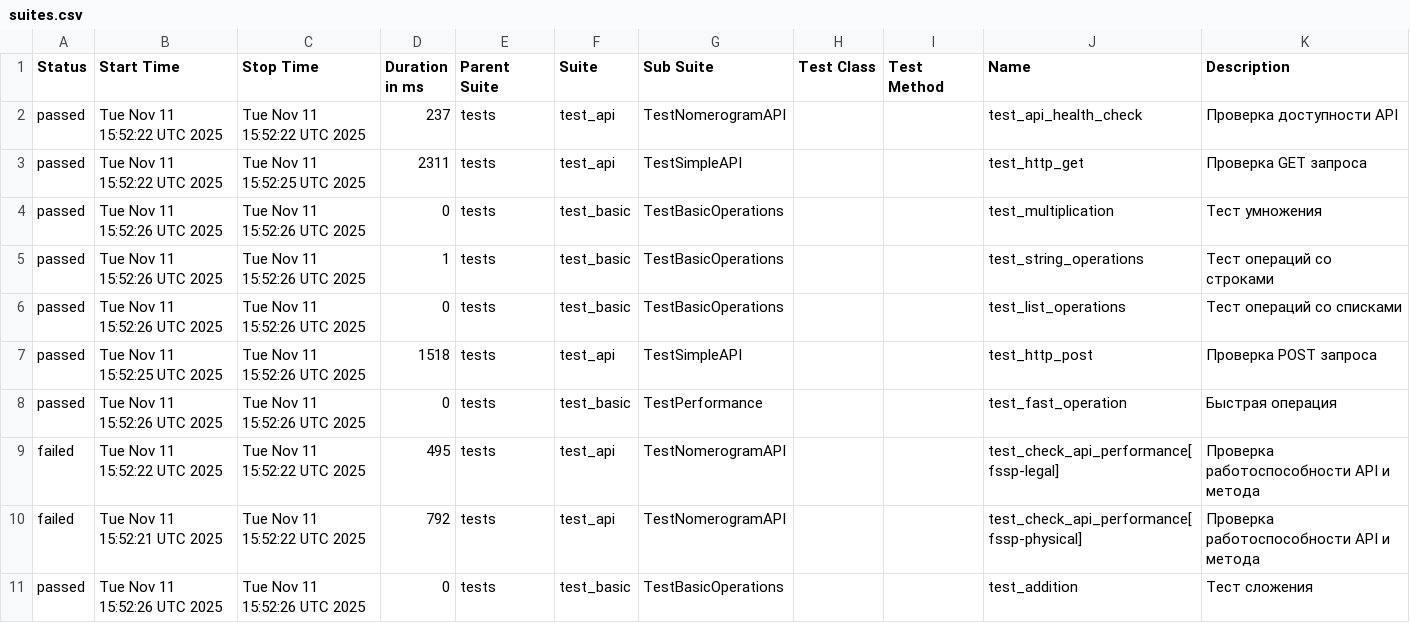
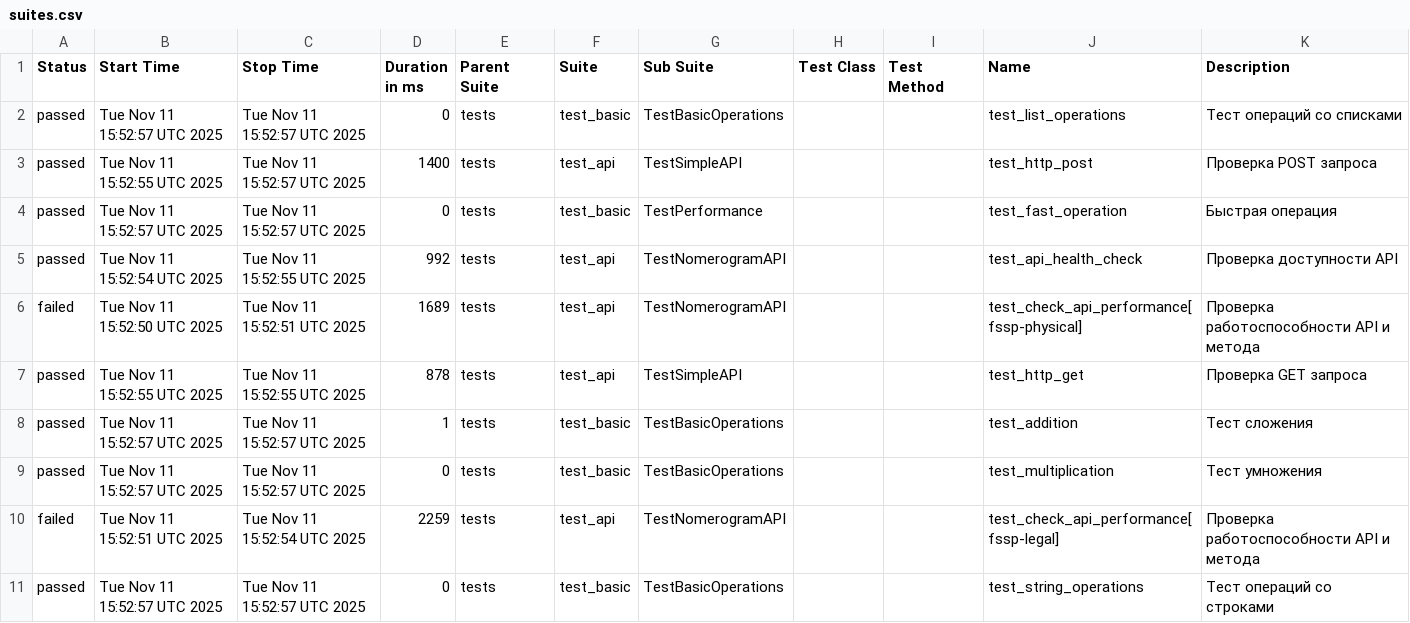
Before and after one commit to 21michael21/test-project, a CSV file: data/suites.csv, drawn as a sheet.

```diff
--- a/data/suites.csv
+++ b/data/suites.csv
@@ -1,11 +1,11 @@
 "Status","Start Time","Stop Time","Duration in ms","Parent Suite","Suite","Sub Suite","Test Class","Test Method","Name","Description"
-"passed","Tue Nov 11 15:52:22 UTC 2025","Tue Nov 11 15:52:22 UTC 2025","237","tests","test_api","TestNomerogramAPI","","","test_api_health_check","Проверка доступности API"
-"passed","Tue Nov 11 15:52:22 UTC 2025","Tue Nov 11 15:52:25 UTC 2025","2311","tests","test_api","TestSimpleAPI","","","test_http_get","Проверка GET запроса"
-"passed","Tue Nov 11 15:52:26 UTC 2025","Tue Nov 11 15:52:26 UTC 2025","0","tests","test_basic","TestBasicOperations","","","test_multiplication","Тест умножения"
-"passed","Tue Nov 11 15:52:26 UTC 2025","Tue Nov 11 15:52:26 UTC 2025","1","tests","test_basic","TestBasicOperations","","","test_string_operations","Тест операций со строками"
-"passed","Tue Nov 11 15:52:26 UTC 2025","Tue Nov 11 15:52:26 UTC 2025","0","tests","test_basic","TestBasicOperations","","","test_list_operations","Тест операций со списками"
-"passed","Tue Nov 11 15:52:25 UTC 2025","Tue Nov 11 15:52:26 UTC 2025","1518","tests","test_api","TestSimpleAPI","","","test_http_post","Проверка POST запроса"
-"passed","Tue Nov 11 15:52:26 UTC 2025","Tue Nov 11 15:52:26 UTC 2025","0","tests","test_basic","TestPerformance","","","test_fast_operation","Быстрая операция"
-"failed","Tue Nov 11 15:52:22 UTC 2025","Tue Nov 11 15:52:22 UTC 2025","495","tests","test_api","TestNomerogramAPI","","","test_check_api_performance[fssp-legal]","Проверка работоспособности API и метода"
-"failed","Tue Nov 11 15:52:21 UTC 2025","Tue Nov 11 15:52:22 UTC 2025","792","tests","test_api","TestNomerogramAPI","","","test_check_api_performance[fssp-physical]","Проверка работоспособности API и метода"
-"passed","Tue Nov 11 15:52:26 UTC 2025","Tue Nov 11 15:52:26 UTC 2025","0","tests","test_basic","TestBasicOperations","","","test_addition","Тест сложения"
+"passed","Tue Nov 11 15:52:57 UTC 2025","Tue Nov 11 15:52:57 UTC 2025","0","tests","test_basic","TestBasicOperations","","","test_list_operations","Тест операций со списками"
+"passed","Tue Nov 11 15:52:55 UTC 2025","Tue Nov 11 15:52:57 UTC 2025","1400","tests","test_api","TestSimpleAPI","","","test_http_post","Проверка POST запроса"
+"passed","Tue Nov 11 15:52:57 UTC 2025","Tue Nov 11 15:52:57 UTC 2025","0","tests","test_basic","TestPerformance","","","test_fast_operation","Быстрая операция"
+"passed","Tue Nov 11 15:52:54 UTC 2025","Tue Nov 11 15:52:55 UTC 2025","992","tests","test_api","TestNomerogramAPI","","","test_api_health_check","Проверка доступности API"
+"failed","Tue Nov 11 15:52:50 UTC 2025","Tue Nov 11 15:52:51 UTC 2025","1689","tests","test_api","TestNomerogramAPI","","","test_check_api_performance[fssp-physical]","Проверка работоспособности API и метода"
+"passed","Tue Nov 11 15:52:55 UTC 2025","Tue Nov 11 15:52:55 UTC 2025","878","tests","test_api","TestSimpleAPI","","","test_http_get","Проверка GET запроса"
+"passed","Tue Nov 11 15:52:57 UTC 2025","Tue Nov 11 15:52:57 UTC 2025","1","tests","test_basic","TestBasicOperations","","","test_addition","Тест сложения"
+"passed","Tue Nov 11 15:52:57 UTC 2025","Tue Nov 11 15:52:57 UTC 2025","0","tests","test_basic","TestBasicOperations","","","test_multiplication","Тест умножения"
+"failed","Tue Nov 11 15:52:51 UTC 2025","Tue Nov 11 15:52:54 UTC 2025","2259","tests","test_api","TestNomerogramAPI","","","test_check_api_performance[fssp-legal]","Проверка работоспособности API и метода"
+"passed","Tue Nov 11 15:52:57 UTC 2025","Tue Nov 11 15:52:57 UTC 2025","0","tests","test_basic","TestBasicOperations","","","test_string_operations","Тест операций со строками"
```
Also changed, not shown: data/behaviors.csv, 44 other files.
